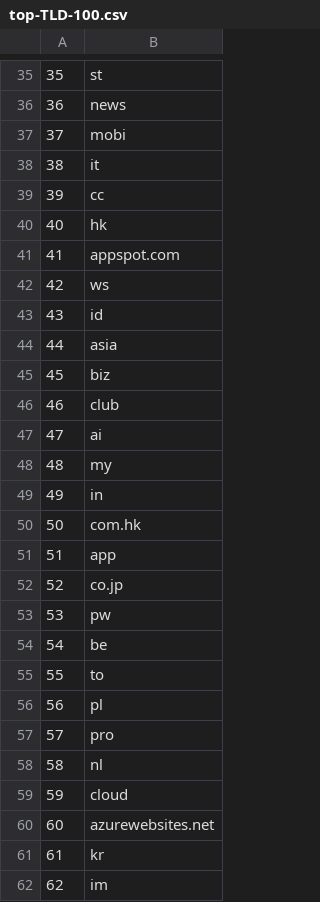
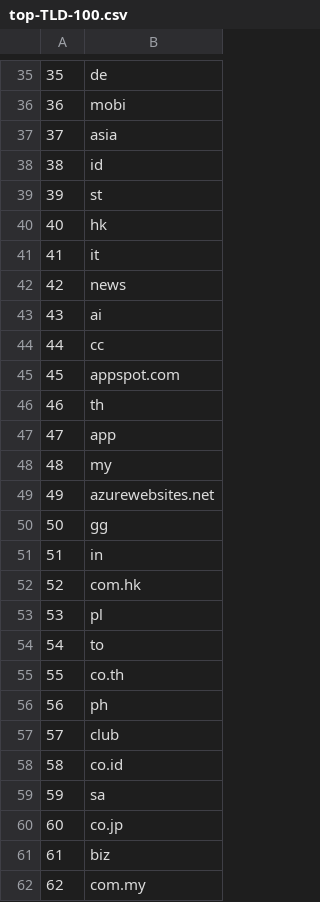
Before and after one commit to cjbarker/top-domains, a CSV file: top-recs/top-TLD-100.csv, drawn as a sheet; only a part is shown, gaps mark what is left out; the diff covers the shown part only.

```diff
--- a/top-recs/top-TLD-100.csv
+++ b/top-recs/top-TLD-100.csv
@@ -35,28 +35,28 @@
-35,st
-36,news
-37,mobi
-38,it
-39,cc
+35,de
+36,mobi
+37,asia
+38,id
+39,st
 40,hk
-41,appspot.com
-42,ws
-43,id
-44,asia
-45,biz
-46,club
-47,ai
+41,it
+42,news
+43,ai
+44,cc
+45,appspot.com
+46,th
+47,app
 48,my
-49,in
-50,com.hk
-51,app
-52,co.jp
-53,pw
-54,be
-55,to
-56,pl
-57,pro
-58,nl
-59,cloud
-60,azurewebsites.net
-61,kr
-62,im
+49,azurewebsites.net
+50,gg
+51,in
+52,com.hk
+53,pl
+54,to
+55,co.th
+56,ph
+57,club
+58,co.id
+59,sa
+60,co.jp
+61,biz
+62,com.my
```
Also changed, not shown: 59 edited cells elsewhere in this file, top-recs/top-TLD-1000.csv, top-recs/top-sites-100.csv, 6 other files.
